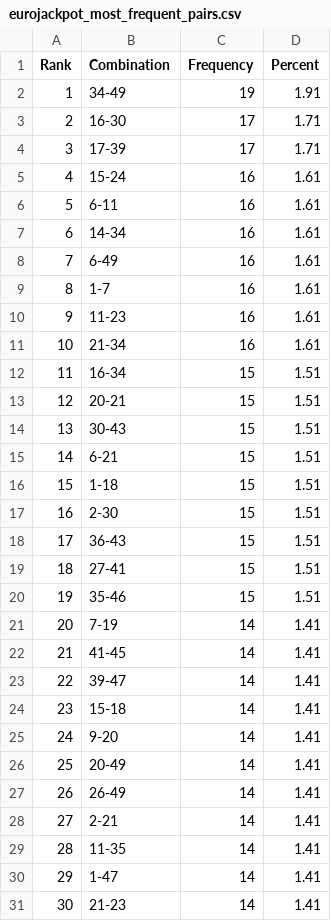
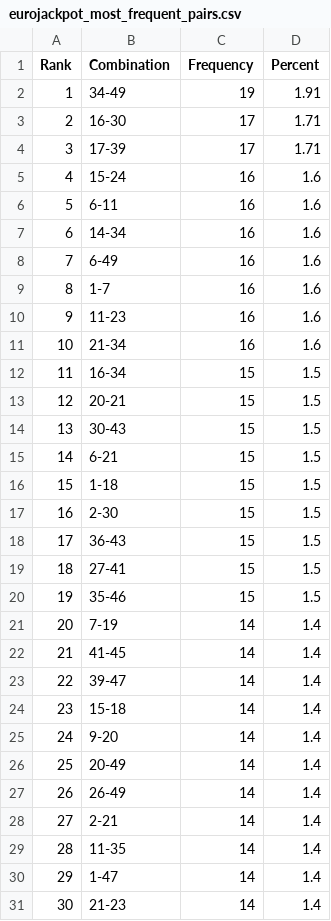
Before and after one commit to madoe21/german-lotto-statistics, a CSV file: data/eurojackpot_most_frequent_pairs.csv, drawn as a sheet; only a part is shown; the diff covers the shown part only.

```diff
--- a/data/eurojackpot_most_frequent_pairs.csv
+++ b/data/eurojackpot_most_frequent_pairs.csv
@@ -4,28 +4,28 @@ Rank,Combination,Frequency,Percent
 3,17-39,17,1.71
-4,15-24,16,1.61
-5,6-11,16,1.61
-6,14-34,16,1.61
-7,6-49,16,1.61
-8,1-7,16,1.61
-9,11-23,16,1.61
-10,21-34,16,1.61
-11,16-34,15,1.51
-12,20-21,15,1.51
-13,30-43,15,1.51
-14,6-21,15,1.51
-15,1-18,15,1.51
-16,2-30,15,1.51
-17,36-43,15,1.51
-18,27-41,15,1.51
-19,35-46,15,1.51
-20,7-19,14,1.41
-21,41-45,14,1.41
-22,39-47,14,1.41
-23,15-18,14,1.41
-24,9-20,14,1.41
-25,20-49,14,1.41
-26,26-49,14,1.41
-27,2-21,14,1.41
-28,11-35,14,1.41
-29,1-47,14,1.41
-30,21-23,14,1.41
+4,15-24,16,1.6
+5,6-11,16,1.6
+6,14-34,16,1.6
+7,6-49,16,1.6
+8,1-7,16,1.6
+9,11-23,16,1.6
+10,21-34,16,1.6
+11,16-34,15,1.5
+12,20-21,15,1.5
+13,30-43,15,1.5
+14,6-21,15,1.5
+15,1-18,15,1.5
+16,2-30,15,1.5
+17,36-43,15,1.5
+18,27-41,15,1.5
+19,35-46,15,1.5
+20,7-19,14,1.4
+21,41-45,14,1.4
+22,39-47,14,1.4
+23,15-18,14,1.4
+24,9-20,14,1.4
+25,20-49,14,1.4
+26,26-49,14,1.4
+27,2-21,14,1.4
+28,11-35,14,1.4
+29,1-47,14,1.4
+30,21-23,14,1.4
```
Also changed, not shown: 90 edited cells elsewhere in this file, data/eurojackpot_draws.csv, data/eurojackpot_most_frequent_numbers.csv, 3 other files.
